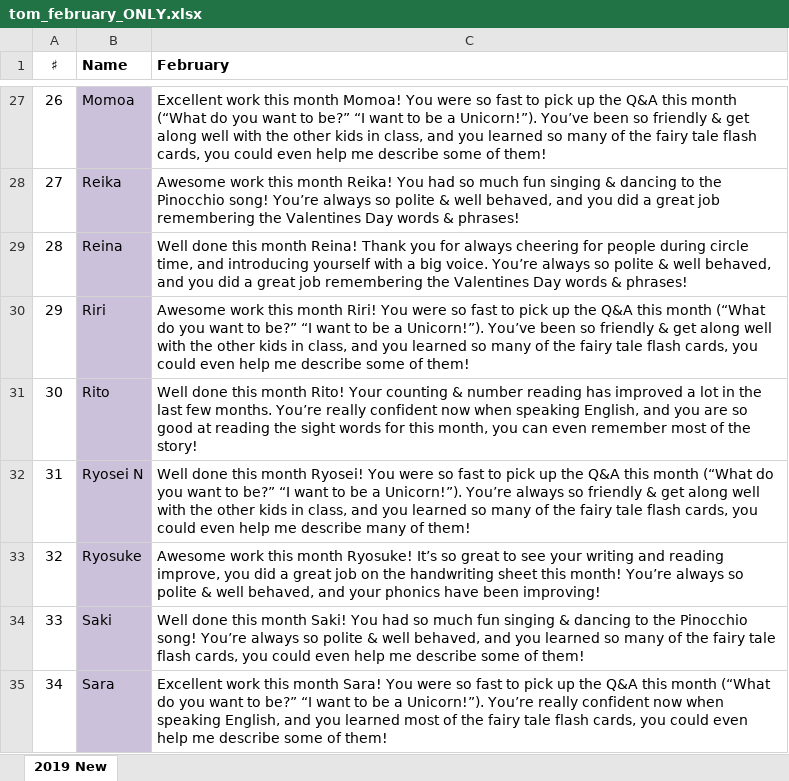
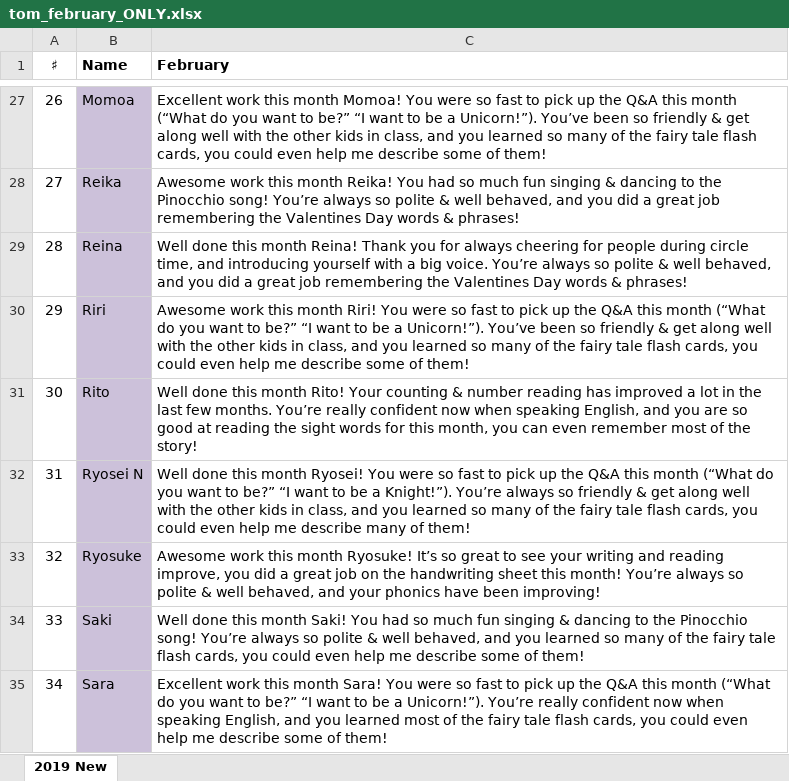
Before and after one commit to xsanctom/epion, an Excel workbook: tom_february_ONLY.xlsx, sheet 2019 New, drawn as a sheet; only a part is shown, gaps mark what is left out; values as stored, in another font and other column widths than the file's, no borders; the diff covers the shown part only; the diff names each change by its address in the sheet, - before the commit and + after, or states it on an @@ line.

```diff
--- a/tom_february_ONLY.xlsx (sheet 2019 New)
+++ b/tom_february_ONLY.xlsx (sheet 2019 New)
-C32 (February): …be a Unicorn!”). You’re always…
+C32 (February): …be a Knight!”). You’re always…
```
Also changed, not shown: 20 edited cells elsewhere in this sheet.
